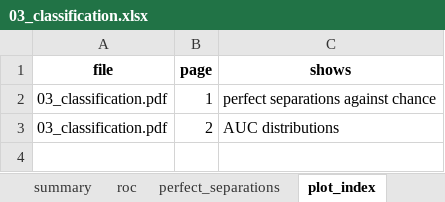
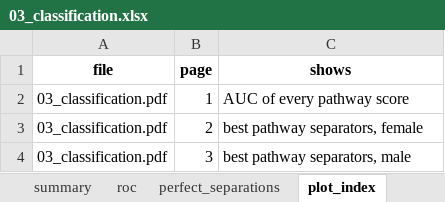
Before and after one commit to Dustyn-T-Lewis/PAS_2026, an Excel workbook: 02_Statistics/03_Classification/c_data/03_classification.xlsx, sheet plot_index, drawn as a sheet; values as stored, in another font and other column widths than the file's, no borders; the diff names each change by its address in the sheet, - before the commit and + after, or states it on an @@ line.

```diff
--- a/02_Statistics/03_Classification/c_data/03_classification.xlsx (sheet plot_index)
+++ b/02_Statistics/03_Classification/c_data/03_classification.xlsx (sheet plot_index)
-C2 (shows): perfect separations against chance
+C2 (shows): AUC of every pathway score
-C3 (shows): AUC distributions
+C3 (shows): best pathway separators, female
+row 4: 03_classification.pdf | 3 | best pathway separators, male
```
Also changed, not shown: 01_Processing/01_Filtering/c_data/01_filtering.xlsx, 01_Processing/02_Quantification/c_data/02_quantification.xlsx, 25 other files.
